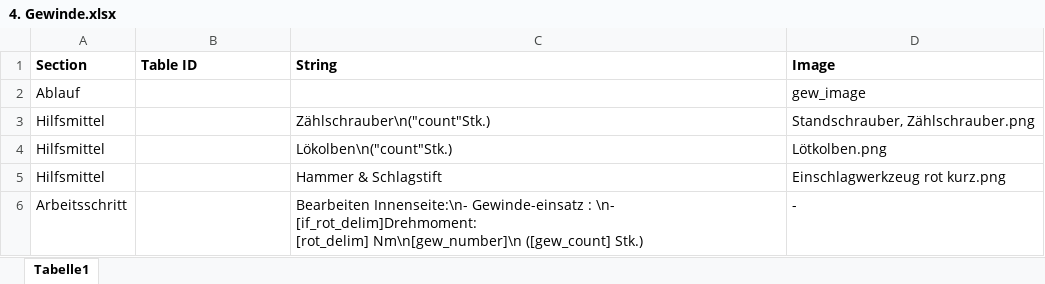
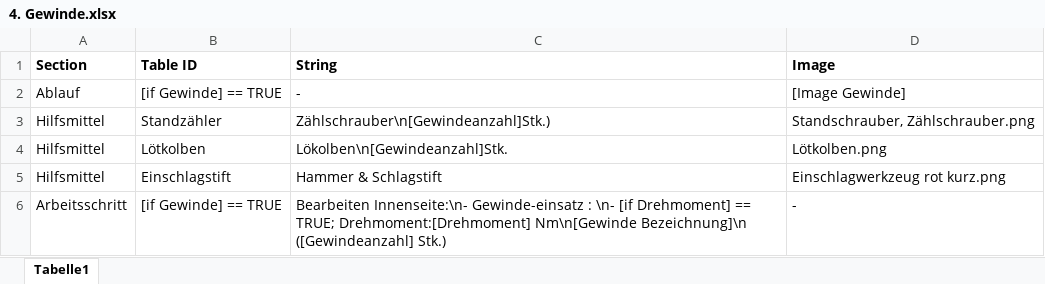
Before and after one commit to Dr-Eberle-Zentrum/Data-projects-with-R-and-GitHub, an Excel workbook: Projects/blubbi90/Standard Operating Procedure Layout/Datasets/codebooks/4. Gewinde.xlsx, sheet Tabelle1, drawn as a sheet; values as stored, in another font and other column widths than the file's, no borders; removed rows and columns are numbered as before the commit, all else as after; ↵ is a line break in a cell; the diff names each change by its address in the sheet, - before the commit and + after, or states it on an @@ line.

```diff
--- a/Projects/blubbi90/Standard Operating Procedure Layout/Datasets/codebooks/4. Gewinde.xlsx (sheet Tabelle1)
+++ b/Projects/blubbi90/Standard Operating Procedure Layout/Datasets/codebooks/4. Gewinde.xlsx (sheet Tabelle1)
-row 2: Ablauf |  |  | gew_image
+row 2: Ablauf | [if Gewinde] == TRUE | - | [Image Gewinde]
-B3 (Table ID): (empty)
+B3 (Table ID): Standzähler
-C3 (String): Zählschrauber\n("count"Stk.)
+C3 (String): Zählschrauber\n[Gewindeanzahl]Stk.)
-B4 (Table ID): (empty)
+B4 (Table ID): Lötkolben
-C4 (String): Lökolben\n("count"Stk.)
+C4 (String): Lökolben\n[Gewindeanzahl]Stk.
-B5 (Table ID): (empty)
+B5 (Table ID): Einschlagstift
-B6 (Table ID): (empty)
+B6 (Table ID): [if Gewinde] == TRUE
-C6 (String): …: \n- [if_rot_delim]Drehmoment: ↵ [rot_delim] Nm\n[gew_number]\n ([gew_count] Stk.)
+C6 (String): …: \n- [if Drehmoment] == TRUE; Drehmoment:[Drehmoment] Nm\n[Gewinde Bezeichnung]\n ([Gewindeanzahl] Stk.)
```
Also changed, not shown: Projects/blubbi90/Standard Operating Procedure Layout/Datasets/codebooks/1. Overview.xlsx, Projects/blubbi90/Standard Operating Procedure Layout/Datasets/codebooks/2. Anguss.xlsx, 2 other files.
